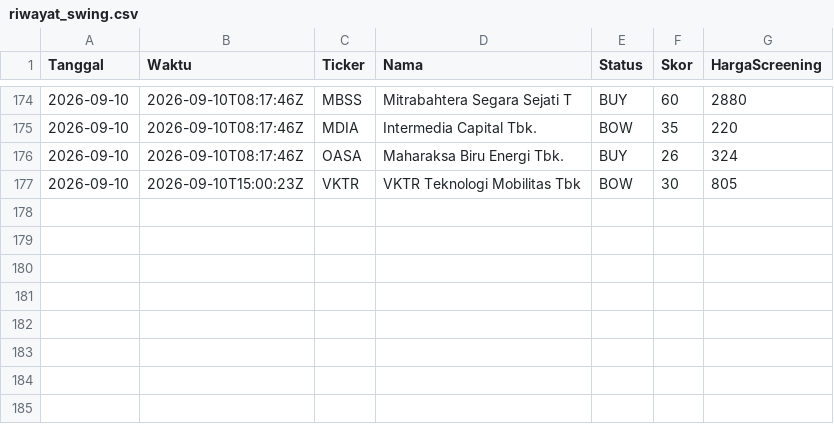
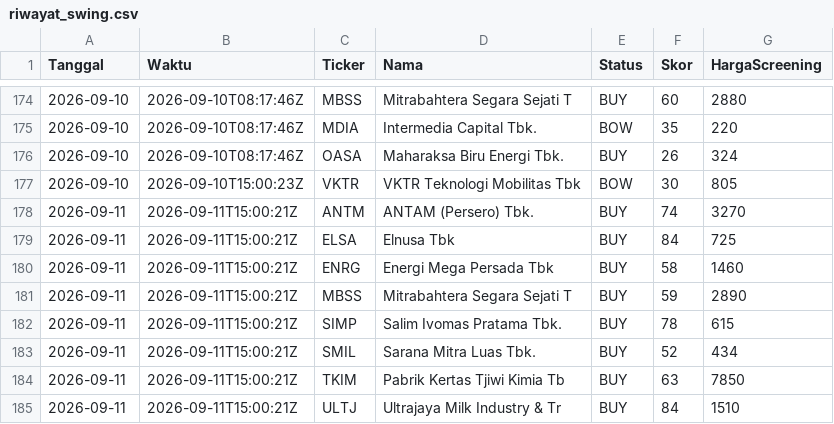
Before and after one commit to 2013tib-droid/Screening-Saham, a CSV file: hasil/riwayat_swing.csv, drawn as a sheet; only a part is shown, gaps mark what is left out.

```diff
--- a/hasil/riwayat_swing.csv
+++ b/hasil/riwayat_swing.csv
@@ -177 +177,9 @@ Tanggal,Waktu,Ticker,Nama,Status,Skor,HargaScreening
 2026-09-10,2026-09-10T15:00:23Z,VKTR,VKTR Teknologi Mobilitas Tbk,BOW,30,805
+2026-09-11,2026-09-11T15:00:21Z,ANTM,ANTAM (Persero) Tbk.,BUY,74,3270
+2026-09-11,2026-09-11T15:00:21Z,ELSA,Elnusa Tbk,BUY,84,725
+2026-09-11,2026-09-11T15:00:21Z,ENRG,Energi Mega Persada Tbk,BUY,58,1460
+2026-09-11,2026-09-11T15:00:21Z,MBSS,Mitrabahtera Segara Sejati T,BUY,59,2890
+2026-09-11,2026-09-11T15:00:21Z,SIMP,Salim Ivomas Pratama Tbk.,BUY,78,615
+2026-09-11,2026-09-11T15:00:21Z,SMIL,Sarana Mitra Luas Tbk.,BUY,52,434
+2026-09-11,2026-09-11T15:00:21Z,TKIM,Pabrik Kertas Tjiwi Kimia Tb,BUY,63,7850
+2026-09-11,2026-09-11T15:00:21Z,ULTJ,Ultrajaya Milk Industry & Tr,BUY,84,1510
```
Also changed, not shown: hasil/semua.csv, hasil/swing.csv, 10 other files.
